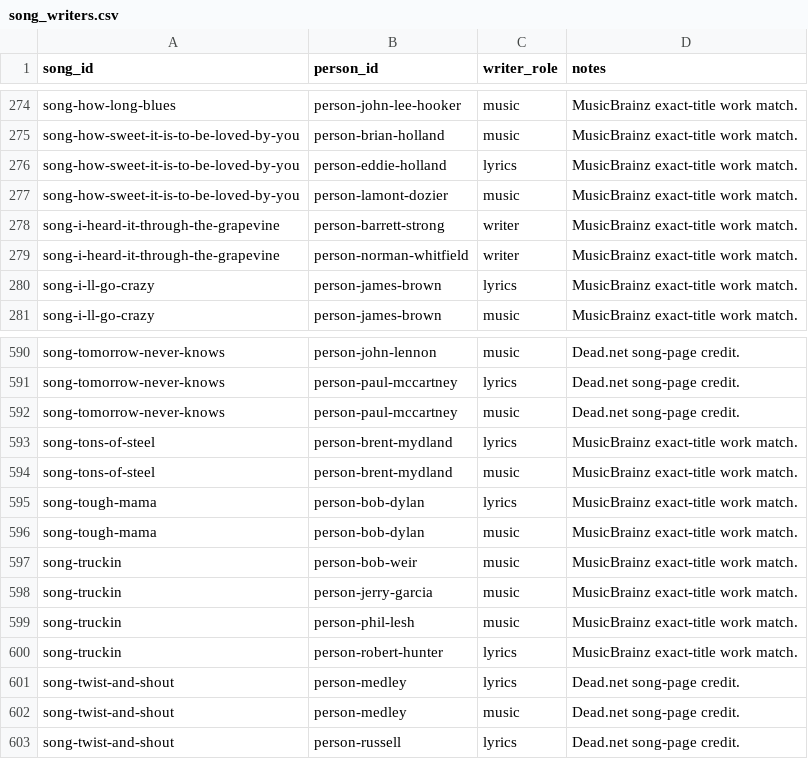
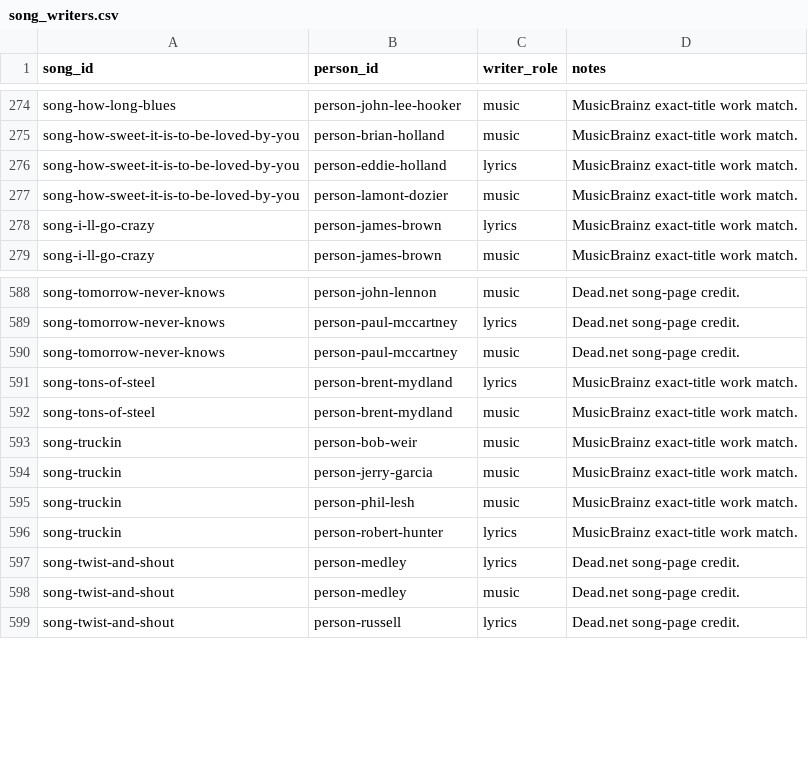
Before and after one commit to markdavenport328/deadbot, a CSV file: data/canonical/song_writers.csv, drawn as a sheet; only a part is shown, gaps mark what is left out.

```diff
--- a/data/canonical/song_writers.csv
+++ b/data/canonical/song_writers.csv
@@ -277,4 +277,2 @@ song-how-sweet-it-is-to-be-loved-by-you,person-eddie-holland,lyrics,MusicBrainz
 song-how-sweet-it-is-to-be-loved-by-you,person-lamont-dozier,music,MusicBrainz exact-title work match.
-song-i-heard-it-through-the-grapevine,person-barrett-strong,writer,MusicBrainz exact-title work match.
-song-i-heard-it-through-the-grapevine,person-norman-whitfield,writer,MusicBrainz exact-title work match.
 song-i-ll-go-crazy,person-james-brown,lyrics,MusicBrainz exact-title work match.
@@ -594,4 +592,2 @@ song-tons-of-steel,person-brent-mydland,lyrics,MusicBrainz exact-title work matc
 song-tons-of-steel,person-brent-mydland,music,MusicBrainz exact-title work match.
-song-tough-mama,person-bob-dylan,lyrics,MusicBrainz exact-title work match.
-song-tough-mama,person-bob-dylan,music,MusicBrainz exact-title work match.
 song-truckin,person-bob-weir,music,MusicBrainz exact-title work match.
```
Also changed, not shown: data/canonical/resource_songs.csv, data/canonical/songs.csv, 14 other files.
